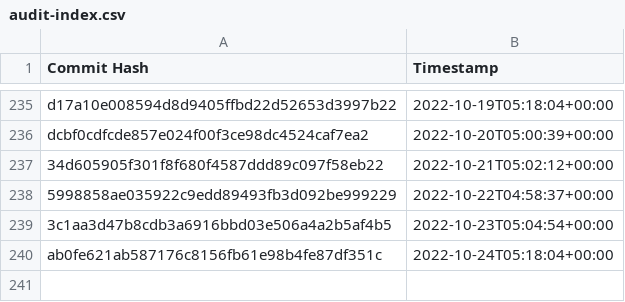
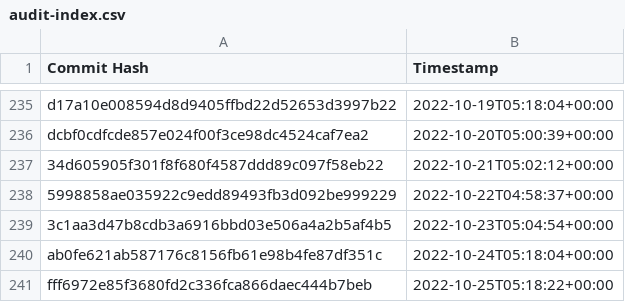
Before and after one commit to the-commons-project/vci-directory, a CSV file: logs/audit-index.csv, drawn as a sheet; only a part is shown, gaps mark what is left out.

Commit message:
added commit hash to audit index

```diff
--- a/logs/audit-index.csv
+++ b/logs/audit-index.csv
@@ -240 +240,2 @@ dcbf0cdfcde857e024f00f3ce98dc4524caf7ea2, 2022-10-20T05:00:39+00:00
 ab0fe621ab587176c8156fb61e98b4fe87df351c, 2022-10-24T05:18:04+00:00
+fff6972e85f3680fd2c336fca866daec444b7beb, 2022-10-25T05:18:22+00:00
```
